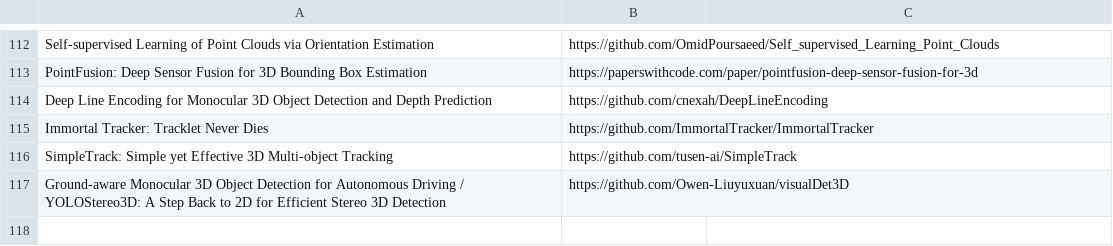
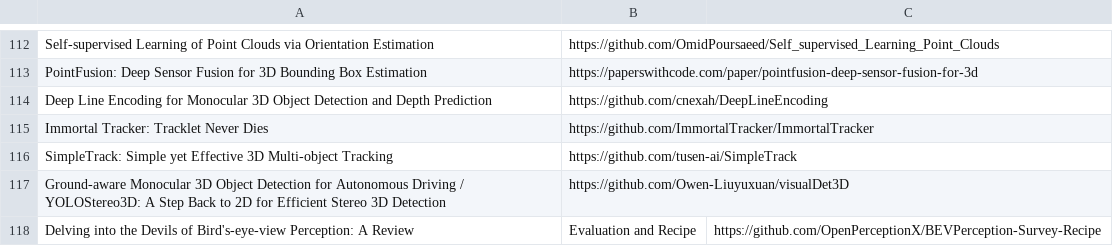
Before and after one commit to shanmo/awesome-object-slam, a CSV file: Tracking.csv, drawn as a sheet; only a part is shown, gaps mark what is left out; the diff names each change by its address in the sheet, - before the commit and + after, or states it on an @@ line.

Commit message:
Update Tracking.csv

```diff
--- a/Tracking.csv
+++ b/Tracking.csv
+row 118: Delving into the Devils of Bird's-eye-view Perception: A Review | Evaluation and Recipe | https://github.com/OpenPerceptionX/BEVPerception-Survey-Recipe
```
